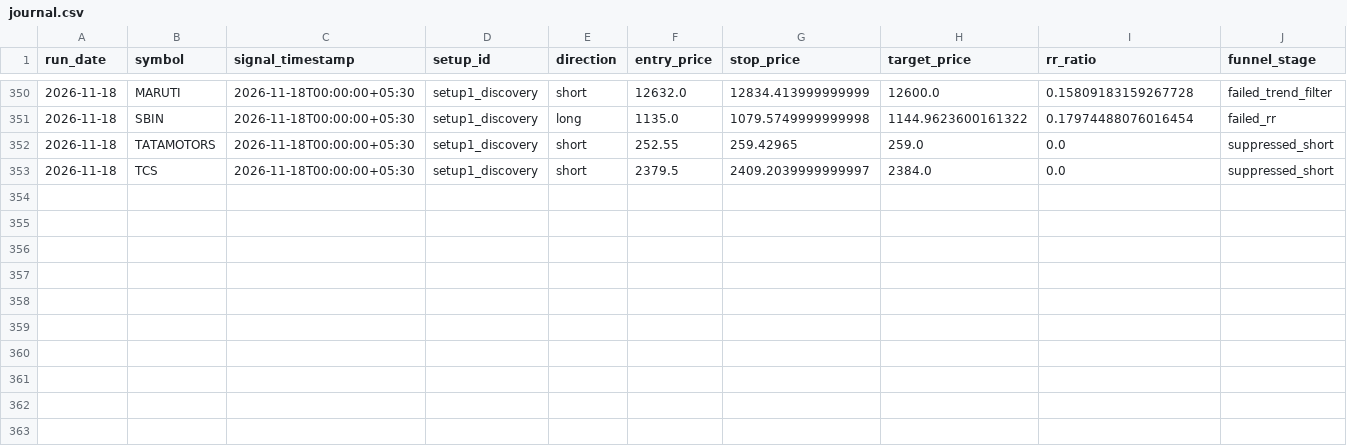
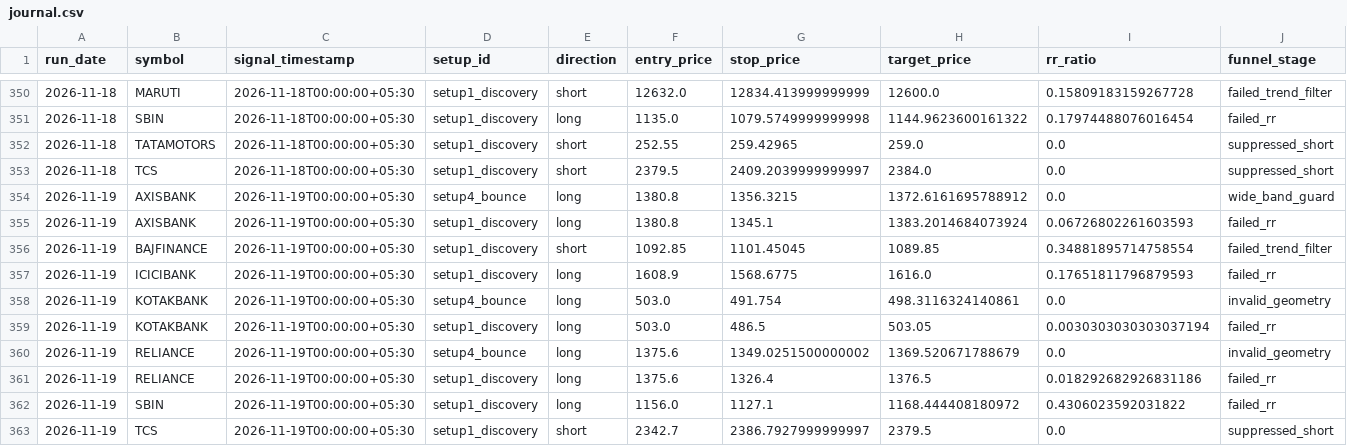
Before and after one commit to adityakadam1997/Stockplayer, a CSV file: paper/journal.csv, drawn as a sheet; only a part is shown, gaps mark what is left out; rows hold the shown columns only; the diff names each change by its address in the sheet, - before the commit and + after, or states it on an @@ line.

```diff
--- a/paper/journal.csv
+++ b/paper/journal.csv
+row 354: 2026-11-19 | AXISBANK | 2026-11-19T00:00:00+05:30 | setup4_bounce | long | 1380.8 | 1356.3215 | 1372.6161695788912 | 0.0 | wide_band_guard
+row 355: 2026-11-19 | AXISBANK | 2026-11-19T00:00:00+05:30 | setup1_discovery | long | 1380.8 | 1345.1 | 1383.2014684073924 | 0.06726802261603593 | failed_rr
+row 356: 2026-11-19 | BAJFINANCE | 2026-11-19T00:00:00+05:30 | setup1_discovery | short | 1092.85 | 1101.45045 | 1089.85 | 0.34881895714758554 | failed_trend_filter
+row 357: 2026-11-19 | ICICIBANK | 2026-11-19T00:00:00+05:30 | setup1_discovery | long | 1608.9 | 1568.6775 | 1616.0 | 0.17651811796879593 | failed_rr
+row 358: 2026-11-19 | KOTAKBANK | 2026-11-19T00:00:00+05:30 | setup4_bounce | long | 503.0 | 491.754 | 498.3116324140861 | 0.0 | invalid_geometry
+row 359: 2026-11-19 | KOTAKBANK | 2026-11-19T00:00:00+05:30 | setup1_discovery | long | 503.0 | 486.5 | 503.05 | 0.0030303030303037194 | failed_rr
+row 360: 2026-11-19 | RELIANCE | 2026-11-19T00:00:00+05:30 | setup4_bounce | long | 1375.6 | 1349.0251500000002 | 1369.520671788679 | 0.0 | invalid_geometry
+row 361: 2026-11-19 | RELIANCE | 2026-11-19T00:00:00+05:30 | setup1_discovery | long | 1375.6 | 1326.4 | 1376.5 | 0.018292682926831186 | failed_rr
+row 362: 2026-11-19 | SBIN | 2026-11-19T00:00:00+05:30 | setup1_discovery | long | 1156.0 | 1127.1 | 1168.444408180972 | 0.4306023592031822 | failed_rr
+row 363: 2026-11-19 | TCS | 2026-11-19T00:00:00+05:30 | setup1_discovery | short | 2342.7 | 2386.7927999999997 | 2379.5 | 0.0 | suppressed_short
```
Also changed, not shown: paper/run_log.csv, 1 other file.
